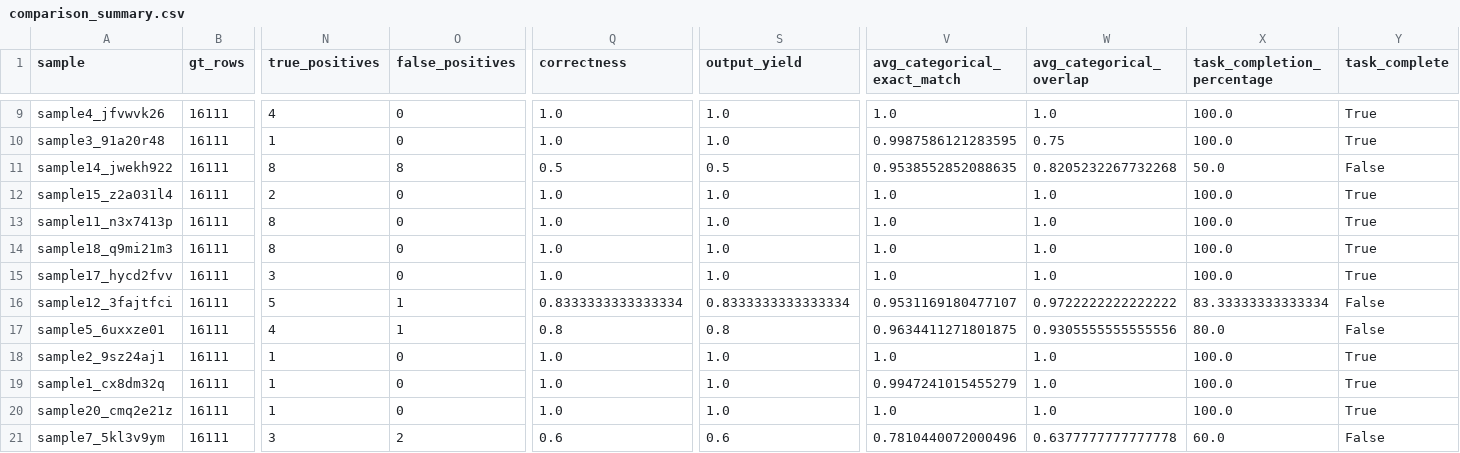
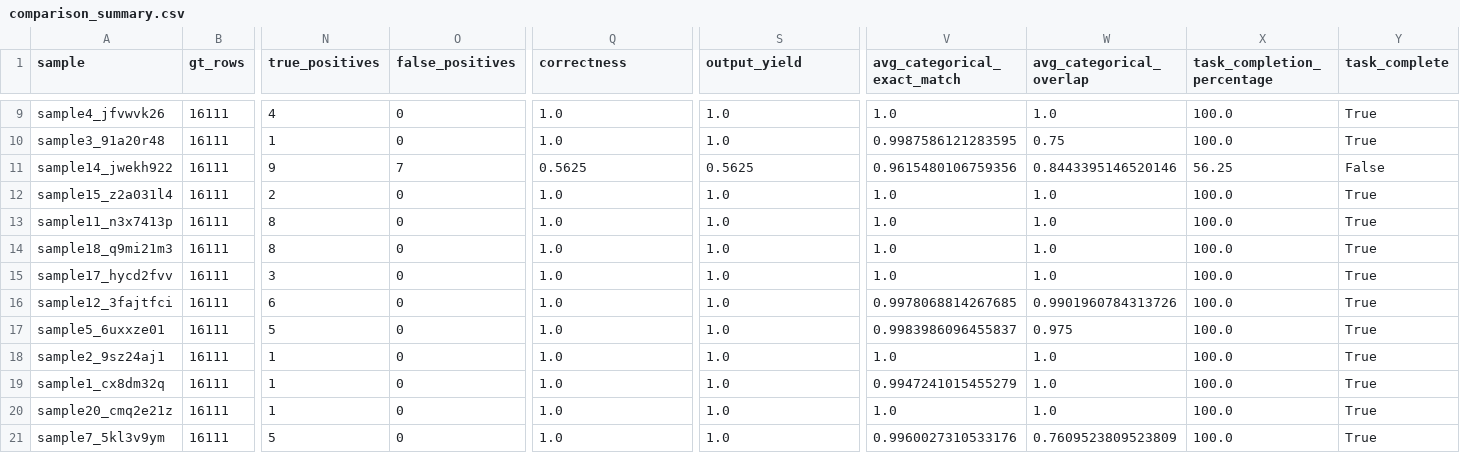
Before and after one commit to UCL-ARC/epidemiology-llm-data-tasks, a CSV file: tmp/smolagent_context_qwen3.5_2/comparison_summary.csv, drawn as a sheet; only a part is shown, gaps mark what is left out; the diff covers the shown part only; the diff names each change by its address in the sheet, - before the commit and + after, or states it on an @@ line.

```diff
--- a/tmp/smolagent_context_qwen3.5_2/comparison_summary.csv
+++ b/tmp/smolagent_context_qwen3.5_2/comparison_summary.csv
-N11 (true_positives): 8
+N11 (true_positives): 9
-O11 (false_positives): 8
+O11 (false_positives): 7
-Q11 (correctness): 0.5
+Q11 (correctness): 0.5625
-S11 (output_yield): 0.5
+S11 (output_yield): 0.5625
-V11 (avg_categorical_exact_match): 0.9538552852088635
+V11 (avg_categorical_exact_match): 0.9615480106759356
-W11 (avg_categorical_overlap): 0.8205232267732268
+W11 (avg_categorical_overlap): 0.8443395146520146
-X11 (task_completion_percentage): 50.0
+X11 (task_completion_percentage): 56.25
-N16 (true_positives): 5
+N16 (true_positives): 6
-O16:O17 (false_positives): 1
+O16:O17 (false_positives): 0
-Q16 (correctness): 0.8333333333333334
+Q16 (correctness): 1.0
-S16 (output_yield): 0.8333333333333334
+S16 (output_yield): 1.0
-V16 (avg_categorical_exact_match): 0.9531169180477107
+V16 (avg_categorical_exact_match): 0.9978068814267685
-W16 (avg_categorical_overlap): 0.9722222222222222
+W16 (avg_categorical_overlap): 0.9901960784313726
-X16 (task_completion_percentage): 83.33333333333334
+X16 (task_completion_percentage): 100.0
-Y16:Y17 (task_complete): False
+Y16:Y17 (task_complete): True
-N17 (true_positives): 4
+N17 (true_positives): 5
-Q17 (correctness): 0.8
+Q17 (correctness): 1.0
-S17 (output_yield): 0.8
+S17 (output_yield): 1.0
-V17 (avg_categorical_exact_match): 0.9634411271801875
+V17 (avg_categorical_exact_match): 0.9983986096455837
-W17 (avg_categorical_overlap): 0.9305555555555556
+W17 (avg_categorical_overlap): 0.975
-X17 (task_completion_percentage): 80.0
+X17 (task_completion_percentage): 100.0
-N21 (true_positives): 3
+N21 (true_positives): 5
-O21 (false_positives): 2
+O21 (false_positives): 0
-Q21 (correctness): 0.6
+Q21 (correctness): 1.0
-S21 (output_yield): 0.6
+S21 (output_yield): 1.0
-V21 (avg_categorical_exact_match): 0.7810440072000496
+V21 (avg_categorical_exact_match): 0.9960027310533176
-W21 (avg_categorical_overlap): 0.6377777777777778
+W21 (avg_categorical_overlap): 0.7609523809523809
-X21 (task_completion_percentage): 60.0
+X21 (task_completion_percentage): 100.0
-Y21 (task_complete): False
+Y21 (task_complete): True
```
Also changed, not shown: 17 edited cells elsewhere in this file, 1 other file.
